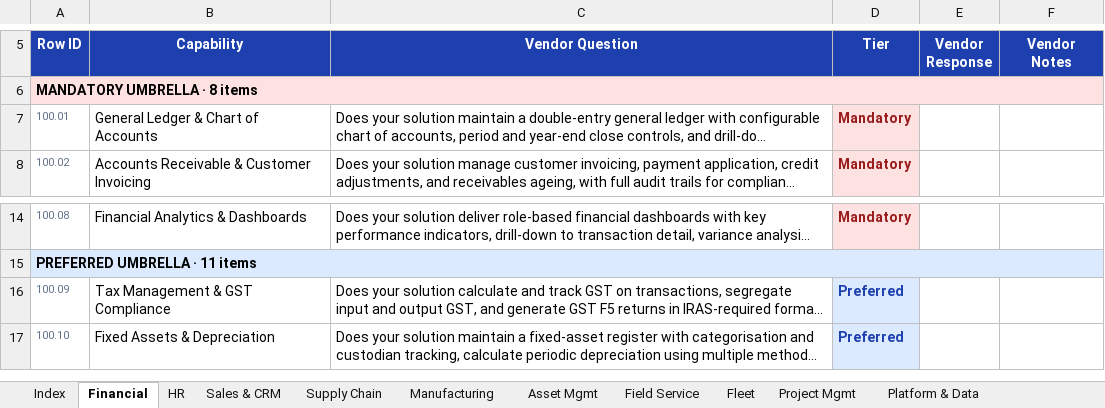
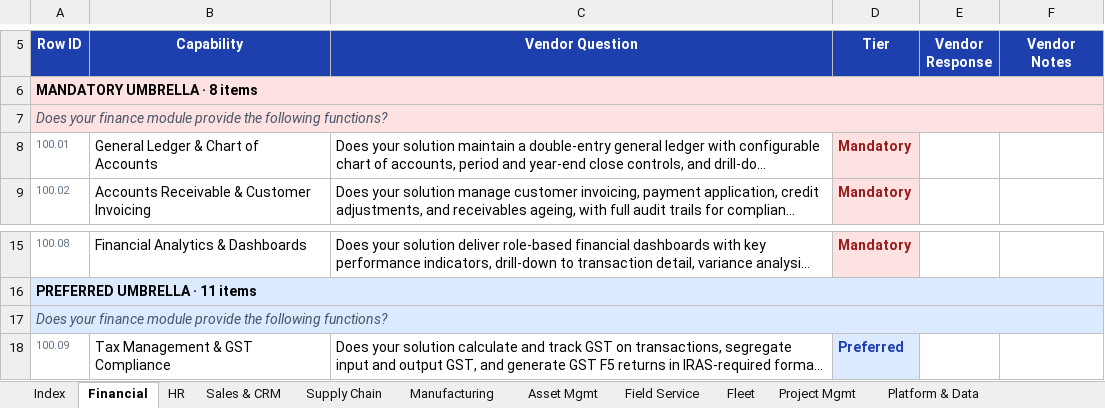
Before and after one commit to jersgcodes/erp-mapper-viewer, an Excel workbook: erp_checklist_type2.xlsx, sheet Financial, drawn as a sheet; only a part is shown, gaps mark what is left out; the shorter side is filled out with more unchanged rows; long unchanged cells end in …; values as stored, in another font and other column widths than the file's, no borders; the diff names each change by its address in the sheet, - before the commit and + after, or states it on an @@ line.

```diff
--- a/erp_checklist_type2.xlsx (sheet Financial)
+++ b/erp_checklist_type2.xlsx (sheet Financial)
+row 7: Does your finance module provide the following functions?
+row 17: Does your finance module provide the following functions?
```
Also changed, not shown: sheet Compliance baseline, sheet Fleet, sheet Asset Mgmt, sheet Platform & Data, sheet Project Mgmt, sheet Sales & CRM, 4 more sheets, 7 other files.
